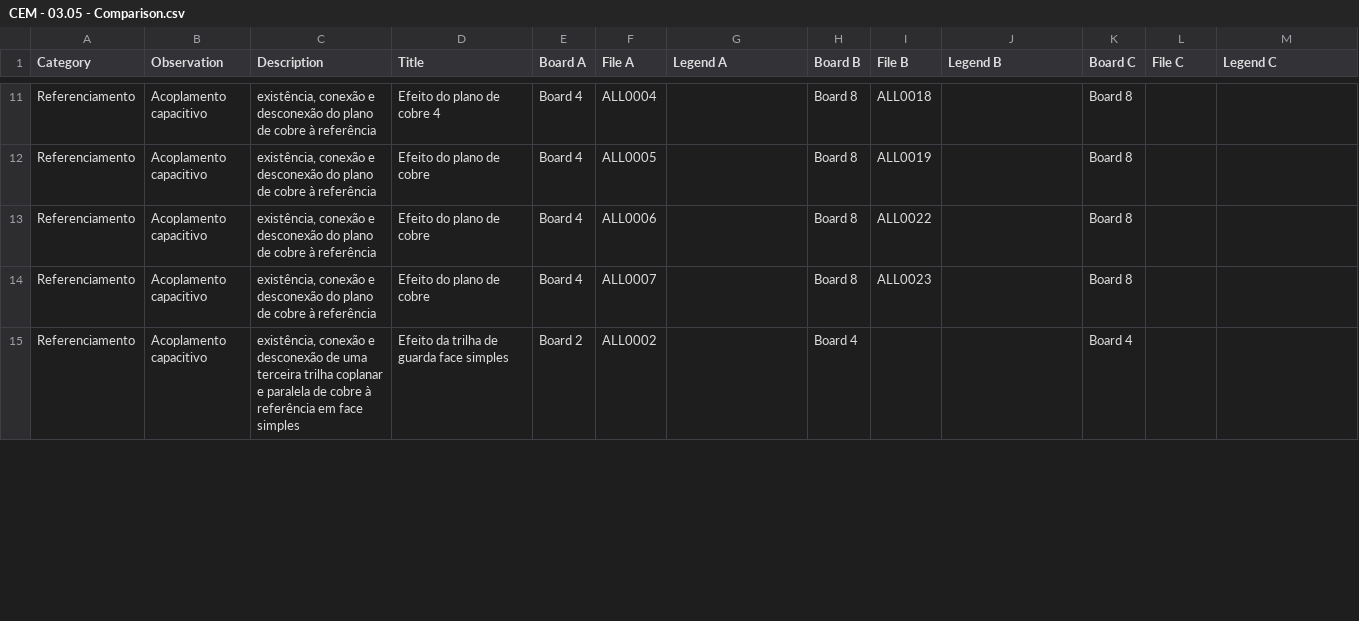
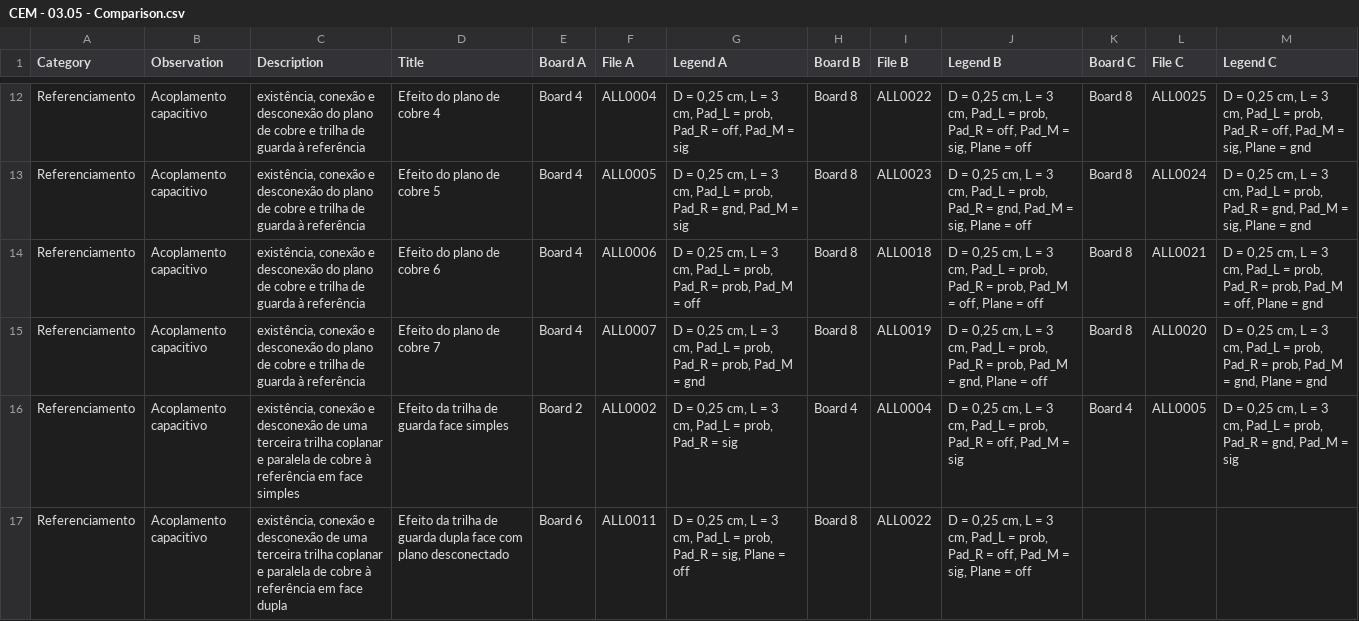
Before and after one commit to lsmanoel/CEM_2, a CSV file: CEM - 03.05 - Comparison.csv, drawn as a sheet; only a part is shown, gaps mark what is left out; addresses are those after the commit; the diff covers the shown part only; the diff names each change by its address in the sheet, - before the commit and + after, or states it on an @@ line.

```diff
--- a/CEM - 03.05 - Comparison.csv
+++ b/CEM - 03.05 - Comparison.csv
-C12:C15 (Description): …de cobre à referência
+C12:C15 (Description): …de cobre e trilha de guarda à referência
-G12 (Legend A): (empty)
+G12 (Legend A): D = 0,25 cm, L = 3 cm, Pad_L = prob, Pad_R = off, Pad_M = sig
-I12 (File B): ALL0018
+I12 (File B): ALL0022
-J12 (Legend B): (empty)
+J12 (Legend B): D = 0,25 cm, L = 3 cm, Pad_L = prob, Pad_R = off, Pad_M = sig, Plane = off
-L12 (File C): (empty)
+L12 (File C): ALL0025
-M12 (Legend C): (empty)
+M12 (Legend C): D = 0,25 cm, L = 3 cm, Pad_L = prob, Pad_R = off, Pad_M = sig, Plane = gnd
-D13 (Title): Efeito do plano de cobre
+D13 (Title): Efeito do plano de cobre 5
-G13 (Legend A): (empty)
+G13 (Legend A): D = 0,25 cm, L = 3 cm, Pad_L = prob, Pad_R = gnd, Pad_M = sig
-I13 (File B): ALL0019
+I13 (File B): ALL0023
-J13 (Legend B): (empty)
+J13 (Legend B): D = 0,25 cm, L = 3 cm, Pad_L = prob, Pad_R = gnd, Pad_M = sig, Plane = off
-L13 (File C): (empty)
+L13 (File C): ALL0024
-M13 (Legend C): (empty)
+M13 (Legend C): D = 0,25 cm, L = 3 cm, Pad_L = prob, Pad_R = gnd, Pad_M = sig, Plane = gnd
-D14 (Title): Efeito do plano de cobre
+D14 (Title): Efeito do plano de cobre 6
-G14 (Legend A): (empty)
+G14 (Legend A): D = 0,25 cm, L = 3 cm, Pad_L = prob, Pad_R = prob, Pad_M = off
-I14 (File B): ALL0022
+I14 (File B): ALL0018
-J14 (Legend B): (empty)
+J14 (Legend B): D = 0,25 cm, L = 3 cm, Pad_L = prob, Pad_R = prob, Pad_M = off, Plane = off
-L14 (File C): (empty)
+L14 (File C): ALL0021
-M14 (Legend C): (empty)
+M14 (Legend C): D = 0,25 cm, L = 3 cm, Pad_L = prob, Pad_R = prob, Pad_M = off, Plane = gnd
-D15 (Title): Efeito do plano de cobre
+D15 (Title): Efeito do plano de cobre 7
-G15 (Legend A): (empty)
+G15 (Legend A): D = 0,25 cm, L = 3 cm, Pad_L = prob, Pad_R = prob, Pad_M = gnd
-I15 (File B): ALL0023
+I15 (File B): ALL0019
-J15 (Legend B): (empty)
+J15 (Legend B): D = 0,25 cm, L = 3 cm, Pad_L = prob, Pad_R = prob, Pad_M = gnd, Plane = off
-L15 (File C): (empty)
+L15 (File C): ALL0020
-M15 (Legend C): (empty)
+M15 (Legend C): D = 0,25 cm, L = 3 cm, Pad_L = prob, Pad_R = prob, Pad_M = gnd, Plane = gnd
-G16 (Legend A): (empty)
+G16 (Legend A): D = 0,25 cm, L = 3 cm, Pad_L = prob, Pad_R = sig
-I16 (File B): (empty)
+I16 (File B): ALL0004
-J16 (Legend B): (empty)
+J16 (Legend B): D = 0,25 cm, L = 3 cm, Pad_L = prob, Pad_R = off, Pad_M = sig
-L16 (File C): (empty)
+L16 (File C): ALL0005
-M16 (Legend C): (empty)
+M16 (Legend C): D = 0,25 cm, L = 3 cm, Pad_L = prob, Pad_R = gnd, Pad_M = sig
+row 17: Referenciamento | Acoplamento capacitivo | existência, conexão e desconexão de uma terceira trilha coplanar e paralela de cobre à referência em face dupla | Efeito da trilha de guarda dupla face com plano desconectado | Board 6 | ALL0011 | D = 0,25 cm, L = 3 cm, Pad_L = prob, Pad_R = sig, Plane = off | Board 8 | ALL0022 | D = 0,25 cm, L = 3 cm, Pad_L = prob, Pad_R = off, Pad_M = sig, Plane = off
```
Also changed, not shown: 1 added row and 37 edited cells elsewhere in this file, 3 other files.
